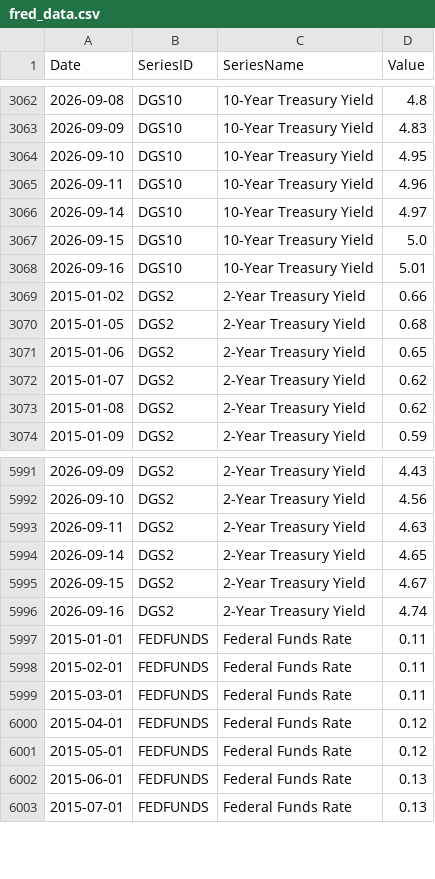
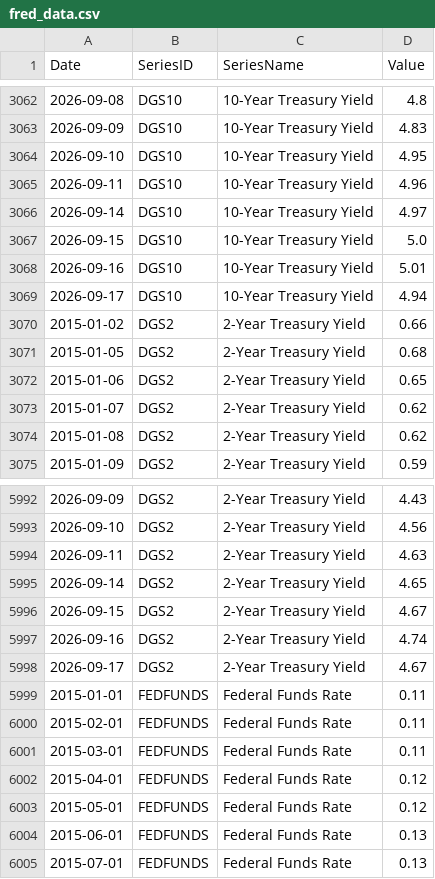
Before and after one commit to giovannicrepaldi18-prog/financial-dashboard, a CSV file: data/fred_data.csv, drawn as a sheet; only a part is shown, gaps mark what is left out.

```diff
--- a/data/fred_data.csv
+++ b/data/fred_data.csv
@@ -3068,2 +3068,3 @@ Date,SeriesID,SeriesName,Value
 2026-09-16,DGS10,10-Year Treasury Yield,5.01
+2026-09-17,DGS10,10-Year Treasury Yield,4.94
 2015-01-02,DGS2,2-Year Treasury Yield,0.66
@@ -5996,2 +5997,3 @@ Date,SeriesID,SeriesName,Value
 2026-09-16,DGS2,2-Year Treasury Yield,4.74
+2026-09-17,DGS2,2-Year Treasury Yield,4.67
 2015-01-01,FEDFUNDS,Federal Funds Rate,0.11
```
Also changed, not shown: data/latest_snapshot.csv, 2 other files.
